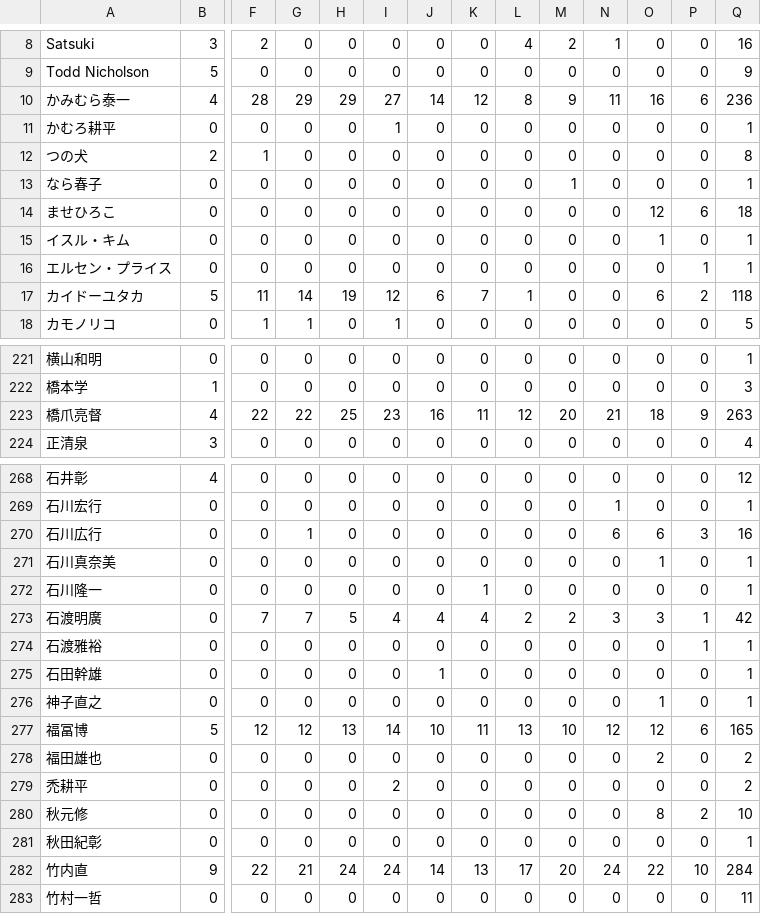
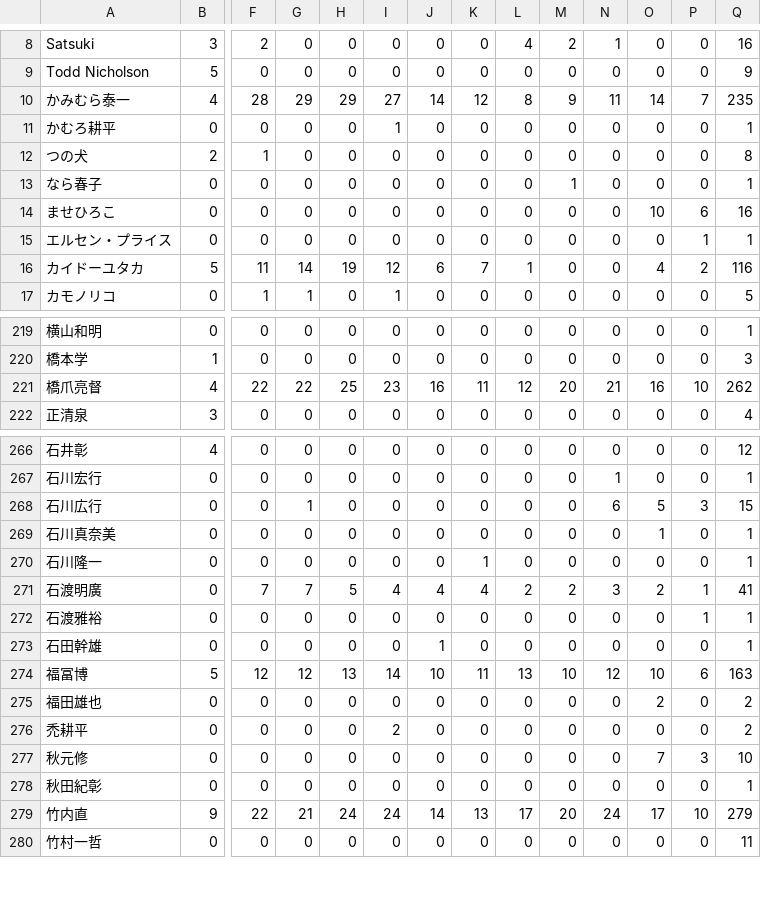
Before and after one commit to torunishijima/kanmachi63-stats, a CSV file: kanmachi63_yearly.csv, drawn as a sheet; only a part is shown, gaps mark what is left out; removed rows and columns are numbered as before the commit, all else as after; rows hold the shown columns only; the diff covers the shown part only; the diff names each change by its address in the sheet, - before the commit and + after, or states it on an @@ line.

```diff
--- a/kanmachi63_yearly.csv
+++ b/kanmachi63_yearly.csv
-O10: 16
+O10: 14
-P10: 6
+P10: 7
-Q10: 236
+Q10: 235
-O14: 12
+O14: 10
-Q14: 18
+Q14: 16
-row 15: イスル・キム | 0 | 0 | 0 | 0 | 0 | 0 | 0 | 0 | 0 | 0 | 1 | 0 | 1
-O16: 6
+O16: 4
-Q16: 118
+Q16: 116
-O221: 18
+O221: 16
-P221: 9
+P221: 10
-Q221: 263
+Q221: 262
-O268: 6
+O268: 5
-Q268: 16
+Q268: 15
-O271: 3
+O271: 2
-Q271: 42
+Q271: 41
-row 276: 神子直之 | 0 | 0 | 0 | 0 | 0 | 0 | 0 | 0 | 0 | 0 | 1 | 0 | 1
-O274: 12
+O274: 10
-Q274: 165
+Q274: 163
-O277: 8
+O277: 7
-P277: 2
+P277: 3
-O279: 22
+O279: 17
-Q279: 284
+Q279: 279
```
Also changed, not shown: 1 removed row and 94 edited cells elsewhere in this file, kanmachi63_stats.csv, 6 other files.
